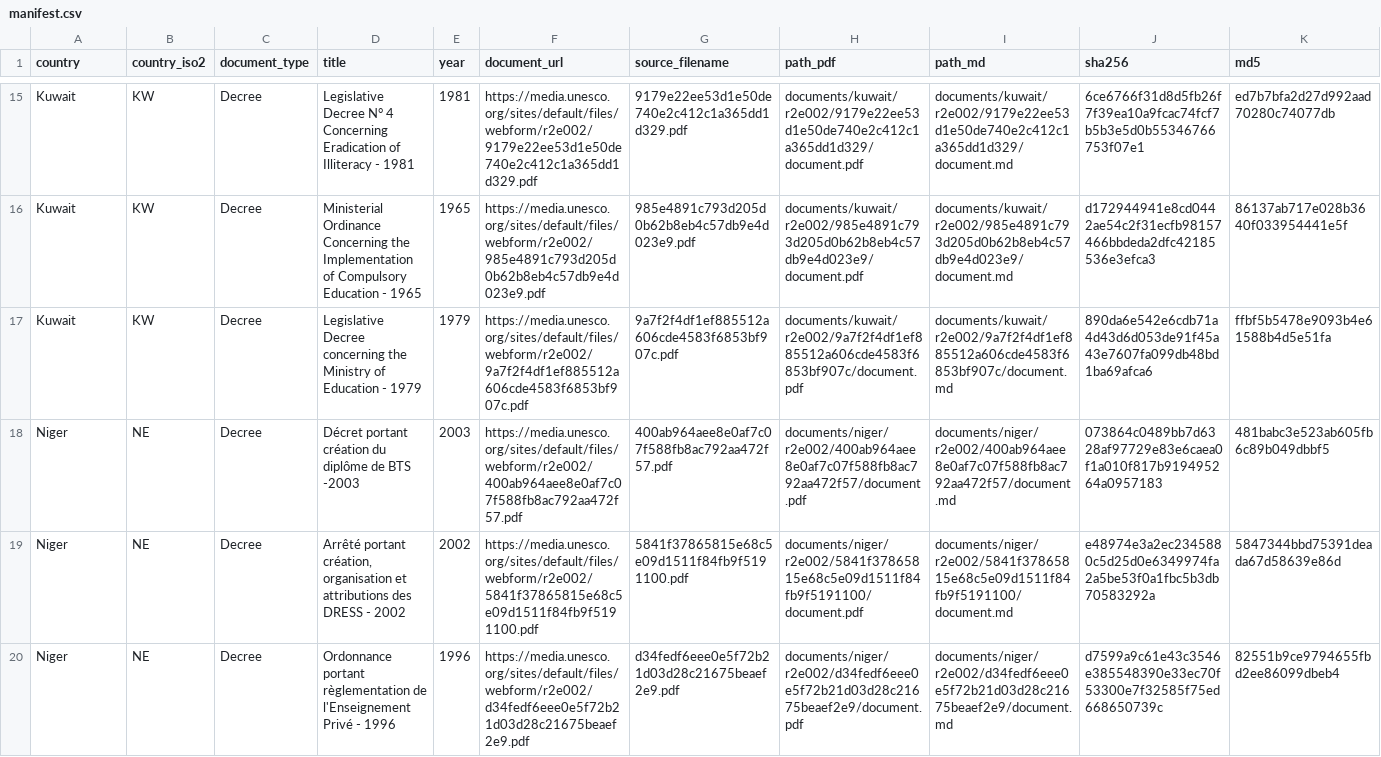
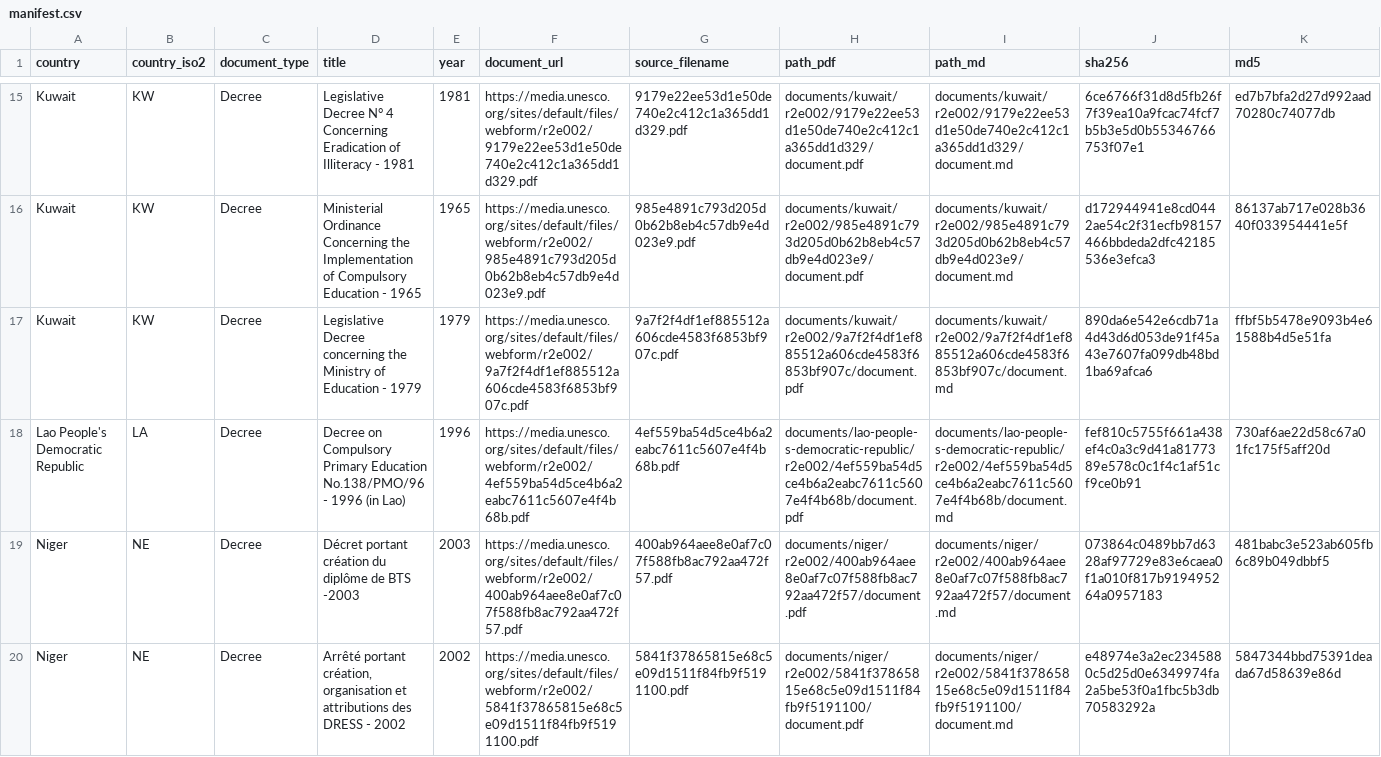
Before and after one commit to cjangrist/unesco-observatory-on-the-right-to-education, a CSV file: manifest.csv, drawn as a sheet; only a part is shown, gaps mark what is left out; the shorter side is filled out with more unchanged rows; rows hold the shown columns only; the diff names each change by its address in the sheet, - before the commit and + after, or states it on an @@ line.

Commit message:
add Lao People's Democratic Republic: Decree on Compulsory Primary Educa
Source: https://media.unesco.org/sites/default/files/webform/r2e002/4ef559ba54d5ce4b6a2eabc7611c5607e4f4b68b.pdf
Type: Decree  Year: 1996  Pages: 4
PDF sha256: fef810c5755f661a438ef4c0a3c9d41a8177389e578c0c1f4c1af51cf9ce0b91
Transcription: machine OCR, reader llamaparse (not a certified transcript)

```diff
--- a/manifest.csv
+++ b/manifest.csv
+row 18: Lao People's Democratic Republic | LA | Decree | Decree on Compulsory Primary Education No.138/PMO/96 - 1996 (in Lao) | 1996 | https://media.unesco.org/sites/default/files/webform/r2e002/4ef559ba54d5ce4b6a2eabc7611c5607e4f4b68b.pdf | 4ef559ba54d5ce4b6a2eabc7611c5607e4f4b68b.pdf | documents/lao-people-s-democratic-republic/r2e002/4ef559ba54d5ce4b6a2eabc7611c5607e4f4b68b/document.pdf | documents/lao-people-s-democratic-republic/r2e002/4ef559ba54d5ce4b6a2eabc7611c5607e4f4b68b/document.md | fef810c5755f661a438ef4c0a3c9d41a8177389e578c0c1f4c1af51cf9ce0b91 | 730af6ae22d58c67a01fc175f5aff20d
```
Also changed, not shown: 2 other files.
